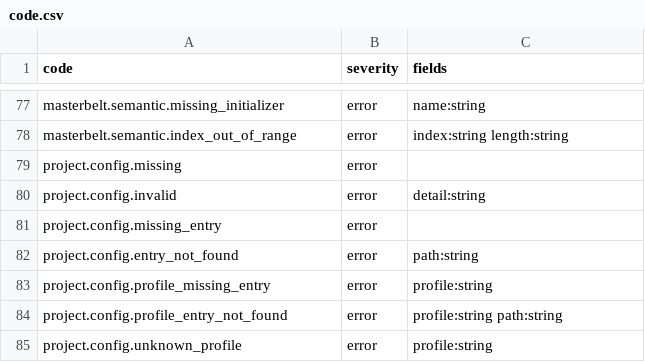
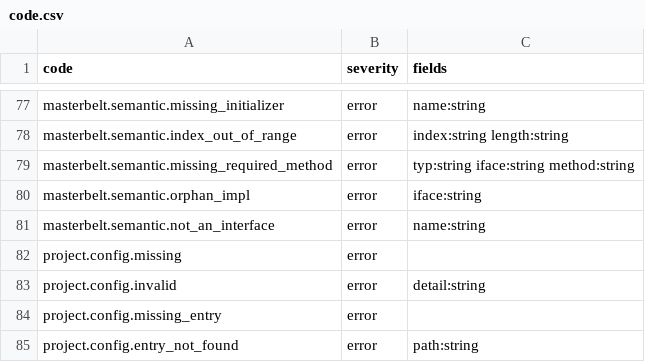
Before and after one commit to masterbelt/masterbelt, a CSV file: pkg/diagnostic/code.csv, drawn as a sheet; only a part is shown, gaps mark what is left out; the shorter side is filled out with more unchanged rows.

```diff
--- a/pkg/diagnostic/code.csv
+++ b/pkg/diagnostic/code.csv
@@ -78,2 +78,5 @@ masterbelt.semantic.missing_initializer,error,name:string
 masterbelt.semantic.index_out_of_range,error,index:string length:string
+masterbelt.semantic.missing_required_method,error,typ:string iface:string method:string
+masterbelt.semantic.orphan_impl,error,iface:string
+masterbelt.semantic.not_an_interface,error,name:string
 project.config.missing,error,
```
Also changed, not shown: pkg/diagnostic/messages/en.csv, 8 other files.
